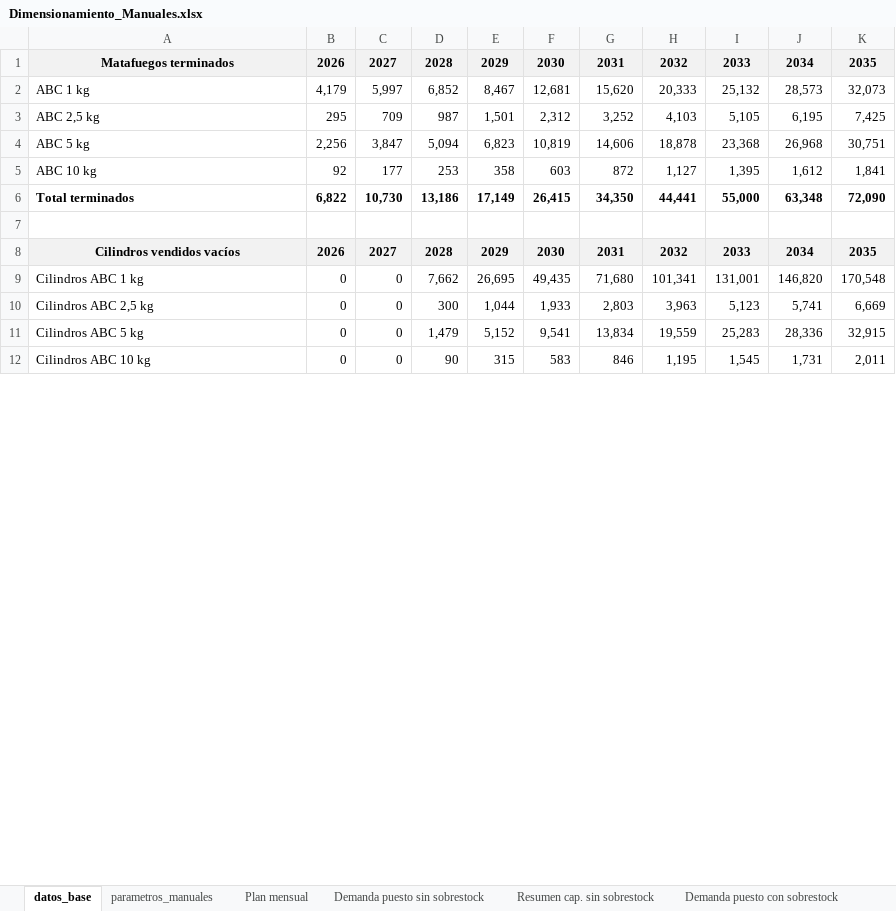
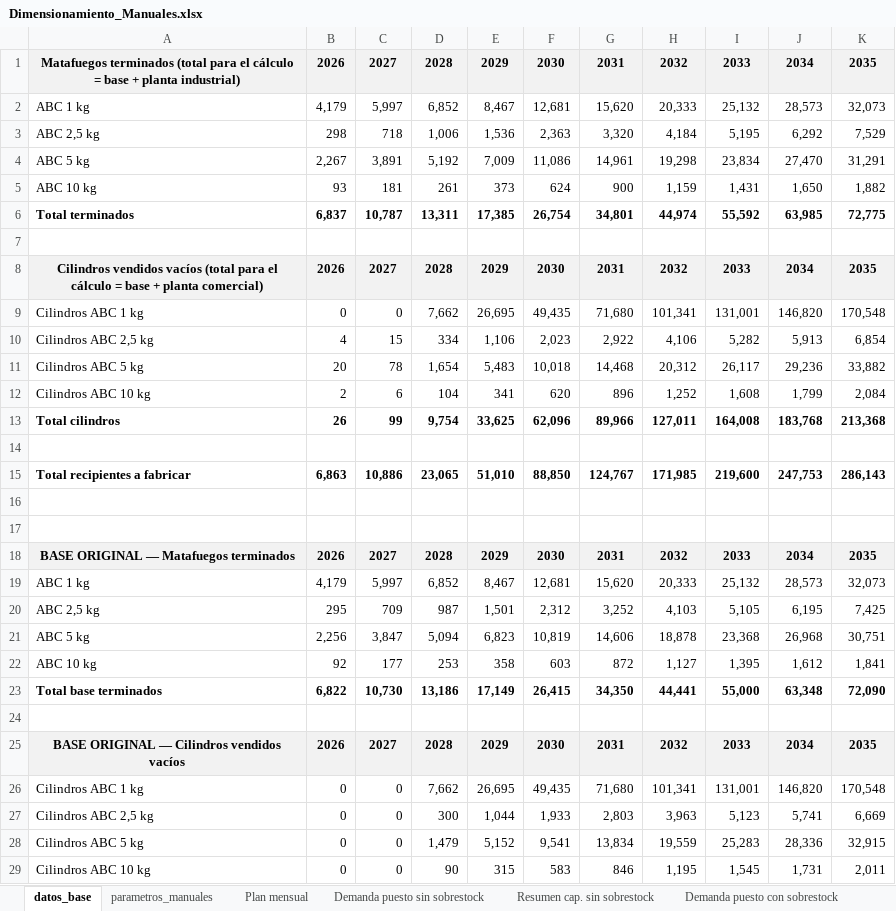
Before and after one commit to TadeoSinay/planos_industrial_flama, an Excel workbook: referencias/Dimensionamiento_Manuales.xlsx, sheet datos_base, drawn as a sheet; only a part is shown; values as stored, in another font and other column widths than the file's, no borders; charts and pictures not drawn; addresses are those after the commit; the diff covers the shown part only; the diff names each change by its address in the sheet, - before the commit and + after, or states it on an @@ line.

```diff
--- a/referencias/Dimensionamiento_Manuales.xlsx (sheet datos_base)
+++ b/referencias/Dimensionamiento_Manuales.xlsx (sheet datos_base)
+row 1: Matafuegos terminados (total para el cálculo = base + planta industrial) | 2026 | 2027 | 2028 | 2029 | 2030 | 2031 | 2032 | 2033 | 2034 | 2035
+row 2: ABC 1 kg | 4,179 | 5,997 | 6,852 | 8,467 | 12,681 | 15,620 | 20,333 | 25,132 | 28,573 | 32,073
+row 3: ABC 2,5 kg | 298 | 718 | 1,006 | 1,536 | 2,363 | 3,320 | 4,184 | 5,195 | 6,292 | 7,529
+row 4: ABC 5 kg | 2,267 | 3,891 | 5,192 | 7,009 | 11,086 | 14,961 | 19,298 | 23,834 | 27,470 | 31,291
+row 5: ABC 10 kg | 93 | 181 | 261 | 373 | 624 | 900 | 1,159 | 1,431 | 1,650 | 1,882
+row 6: Total terminados | 6,837 | 10,787 | 13,311 | 17,385 | 26,754 | 34,801 | 44,974 | 55,592 | 63,985 | 72,775
+row 7: (empty)
+row 8: Cilindros vendidos vacíos (total para el cálculo = base + planta comercial) | 2026 | 2027 | 2028 | 2029 | 2030 | 2031 | 2032 | 2033 | 2034 | 2035
+row 9: Cilindros ABC 1 kg | 0 | 0 | 7,662 | 26,695 | 49,435 | 71,680 | 101,341 | 131,001 | 146,820 | 170,548
+row 10: Cilindros ABC 2,5 kg | 4 | 15 | 334 | 1,106 | 2,023 | 2,922 | 4,106 | 5,282 | 5,913 | 6,854
+row 11: Cilindros ABC 5 kg | 20 | 78 | 1,654 | 5,483 | 10,018 | 14,468 | 20,312 | 26,117 | 29,236 | 33,882
+row 12: Cilindros ABC 10 kg | 2 | 6 | 104 | 341 | 620 | 896 | 1,252 | 1,608 | 1,799 | 2,084
+row 13: Total cilindros | 26 | 99 | 9,754 | 33,625 | 62,096 | 89,966 | 127,011 | 164,008 | 183,768 | 213,368
+row 14: (empty)
+row 15: Total recipientes a fabricar | 6,863 | 10,886 | 23,065 | 51,010 | 88,850 | 124,767 | 171,985 | 219,600 | 247,753 | 286,143
+row 16: (empty)
+row 17: (empty)
-A18: Matafuegos terminados
+A18: BASE ORIGINAL — Matafuegos terminados
-A23: Total terminados
+A23: Total base terminados
-A25: Cilindros vendidos vacíos
+A25: BASE ORIGINAL — Cilindros vendidos vacíos
```
Also changed, not shown: 41 added rows and 12 edited cells elsewhere in this sheet, sheet Demanda puesto con sobrestock, sheet Demanda puesto sin sobrestock, sheet Plan mensual, sheet Resumen cap. sin sobrestock, sheet Resumen cap. con sobrestock, sheet parametros_manuales, formulas that keep their value, salida/Dimensionamiento_Carros.xlsx, salida/Dimensionamiento_Manuales.xlsx, 5 other files.
